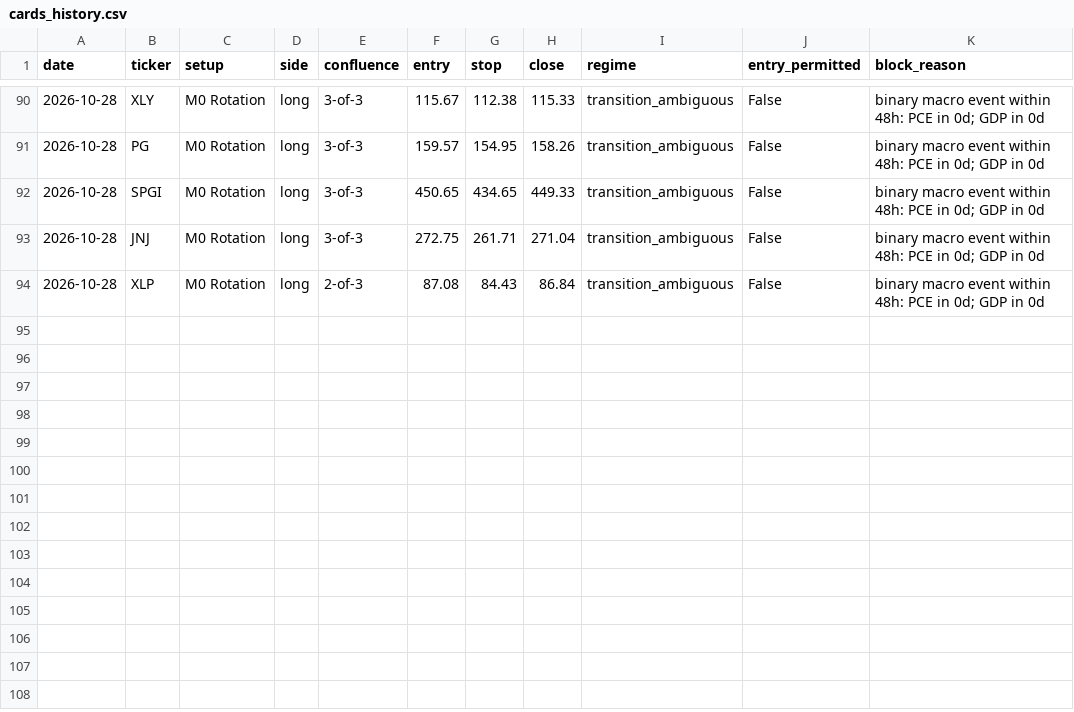
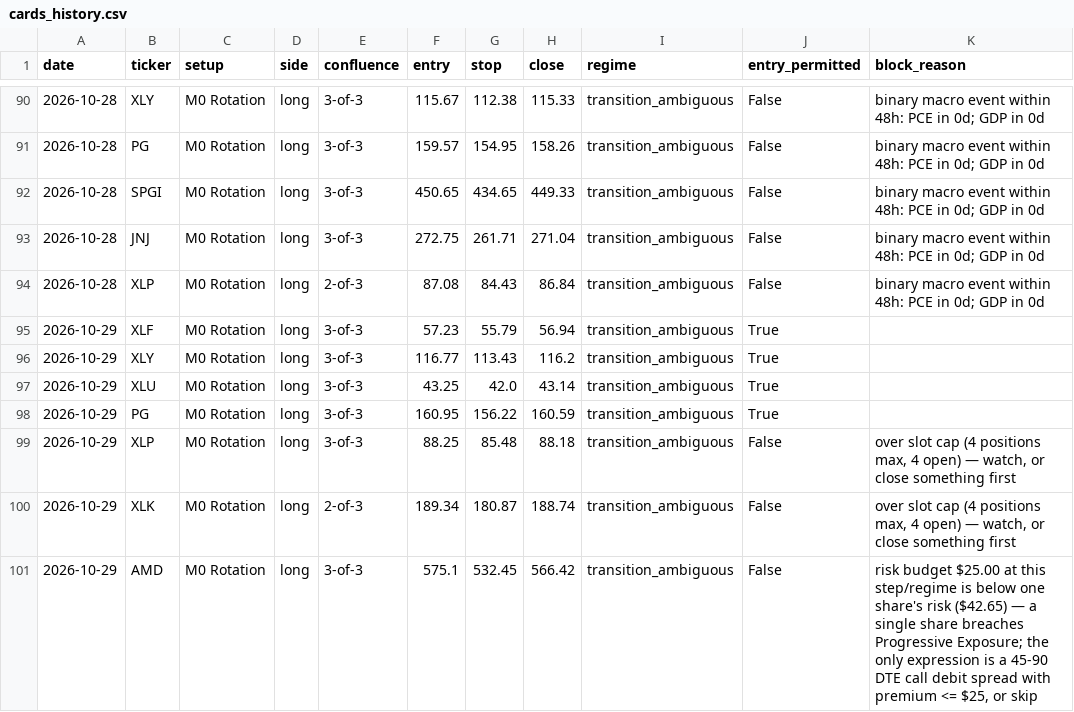
Before and after one commit to timothylundeen2008-web/Portfolio-Tracker, a CSV file: logs/swing/cards_history.csv, drawn as a sheet; only a part is shown, gaps mark what is left out; the diff names each change by its address in the sheet, - before the commit and + after, or states it on an @@ line.

```diff
--- a/logs/swing/cards_history.csv
+++ b/logs/swing/cards_history.csv
+row 95: 2026-10-29 | XLF | M0 Rotation | long | 3-of-3 | 57.23 | 55.79 | 56.94 | transition_ambiguous | True
+row 96: 2026-10-29 | XLY | M0 Rotation | long | 3-of-3 | 116.77 | 113.43 | 116.2 | transition_ambiguous | True
+row 97: 2026-10-29 | XLU | M0 Rotation | long | 3-of-3 | 43.25 | 42.0 | 43.14 | transition_ambiguous | True
+row 98: 2026-10-29 | PG | M0 Rotation | long | 3-of-3 | 160.95 | 156.22 | 160.59 | transition_ambiguous | True
+row 99: 2026-10-29 | XLP | M0 Rotation | long | 3-of-3 | 88.25 | 85.48 | 88.18 | transition_ambiguous | False | over slot cap (4 positions max, 4 open) — watch, or close something first
+row 100: 2026-10-29 | XLK | M0 Rotation | long | 2-of-3 | 189.34 | 180.87 | 188.74 | transition_ambiguous | False | over slot cap (4 positions max, 4 open) — watch, or close something first
+row 101: 2026-10-29 | AMD | M0 Rotation | long | 3-of-3 | 575.1 | 532.45 | 566.42 | transition_ambiguous | False | risk budget $25.00 at this step/regime is below one share's risk ($42.65) — a single share breaches Progressive Exposure; the only expression is a 45-90 DTE call debit spread with premium <= $25, or skip
```
Also changed, not shown: 3 other files.
